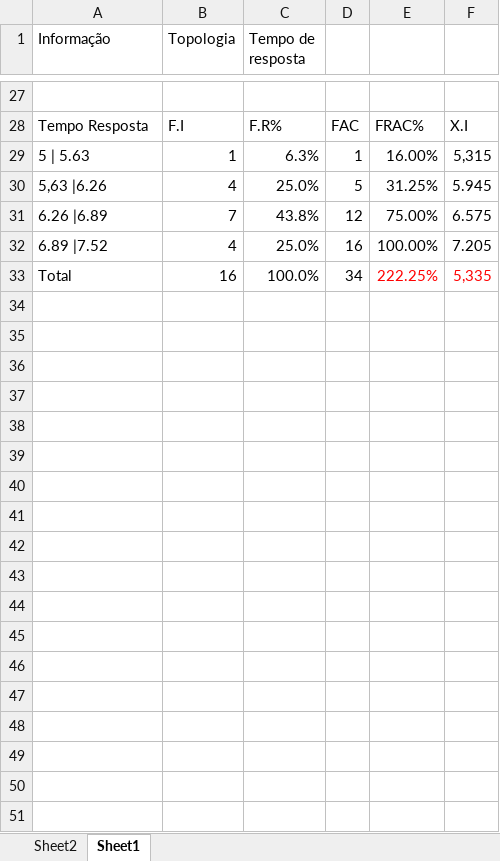
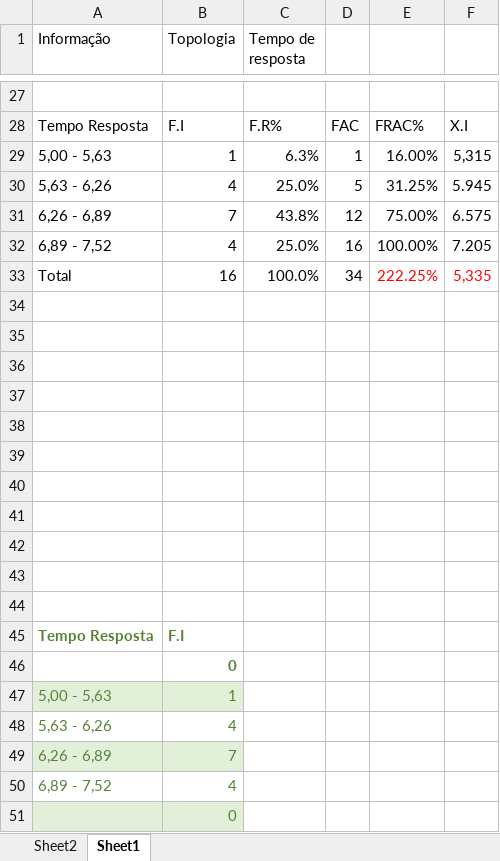
Before and after one commit to David-Ramalho/-Excel-tables-e-graficos, an Excel workbook: Tabela e gráfico.xlsx, sheet Sheet1, drawn as a sheet; only a part is shown, gaps mark what is left out; values as stored, in another font and other column widths than the file's, no borders; charts and pictures and table styles not drawn; the diff names each change by its address in the sheet, - before the commit and + after, or states it on an @@ line.

Commit message:
Update Tabela e gráfico.xlsx

```diff
--- a/Tabela e gráfico.xlsx (sheet Sheet1)
+++ b/Tabela e gráfico.xlsx (sheet Sheet1)
-A29 (Informação): 5 | 5.63
+A29 (Informação): 5,00 - 5,63
-A30 (Informação): 5,63 |6.26
+A30 (Informação): 5,63 - 6,26
-A31 (Informação): 6.26 |6.89
+A31 (Informação): 6,26 - 6,89
-A32 (Informação): 6.89 |7.52
+A32 (Informação): 6,89 - 7,52
+row 34: (empty)
+row 35: (empty)
+row 36: (empty)
+row 37: (empty)
+row 38: (empty)
+row 39: (empty)
+row 40: (empty)
+row 41: (empty)
+row 42: (empty)
+row 43: (empty)
+row 44: (empty)
+row 45: Tempo Resposta | F.I
+row 46:  | 0
+row 47: 5,00 - 5,63 | 1
+row 48: 5,63 - 6,26 | 4
+row 49: 6,26 - 6,89 | 7
+row 50: 6,89 - 7,52 | 4
+row 51:  | 0
```
Also changed, not shown: charts or pictures.
